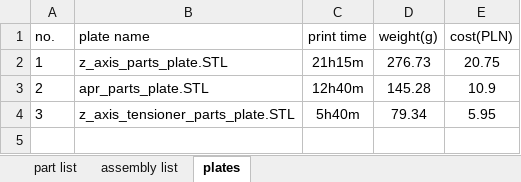
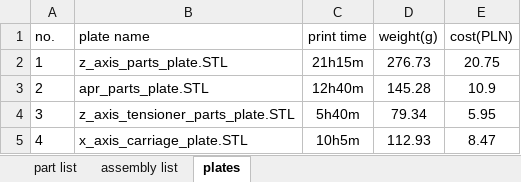
Before and after one commit to mwr666/protoDEV-coreXY, an Excel workbook: parts_list.xlsx, sheet plates, drawn as a sheet; values as stored, in another font and other column widths than the file's, no borders; the diff names each change by its address in the sheet, - before the commit and + after, or states it on an @@ line.

Commit message:
design update
- x axis carriage re-design
- part_list.xls update
- latest renders
- latest slic3rPE config bundle

```diff
--- a/parts_list.xlsx (sheet plates)
+++ b/parts_list.xlsx (sheet plates)
+row 5: 4 | x_axis_carriage_plate.STL | 10h5m | 112.93 | 8.47
```
Also changed, not shown: sheet assembly list, sheet part list, 43 other files.
